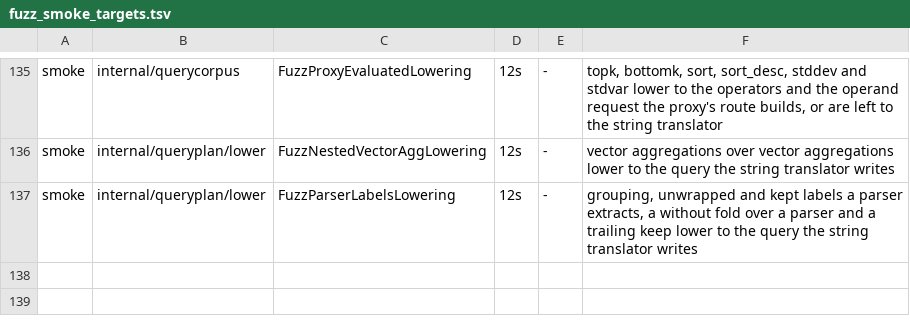
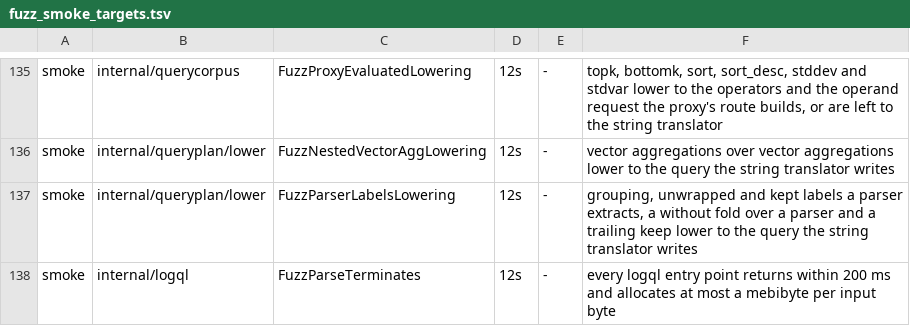
Before and after one commit to ReliablyObserve/loki-vl-proxy, a TSV file: scripts/ci/fuzz_smoke_targets.tsv, drawn as a sheet; only a part is shown, gaps mark what is left out; the diff names each change by its address in the sheet, - before the commit and + after, or states it on an @@ line.

Commit message:
fix(logql): only an ASCII digit starts a number; every entry point returns on any input
The scanner took any Unicode decimal digit (Arabic-Indic, Devanagari, fullwidth,
mathematical) for the start of a number and handed it to the number scanner,
which reads ASCII digits only and so read nothing: the stage reader called the
scanner again and again at the same position, and the query never returned.
Loki's lexer starts a number only with an ASCII digit and answers a 400.

The scanner now starts a number with an ASCII digit only and moves on a scan
that reads nothing; a stage name followed by a character that starts no token
is rejected as Loki rejects it; such a character is named IDENTIFIER in the
parser's messages. The compat edge key of a rejected query carries a version.

FuzzParseTerminates (in fuzz-smoke) holds 20 entry points to 200 ms and a
mebibyte per input byte; the characters of every Unicode category are checked
against Loki's answers in 150 positions (19,370 queries).

```diff
--- a/scripts/ci/fuzz_smoke_targets.tsv
+++ b/scripts/ci/fuzz_smoke_targets.tsv
+row 138: smoke | internal/logql | FuzzParseTerminates | 12s | - | every logql entry point returns within 200 ms and allocates at most a mebibyte per input byte
```
Also changed, not shown: 26 other files.
